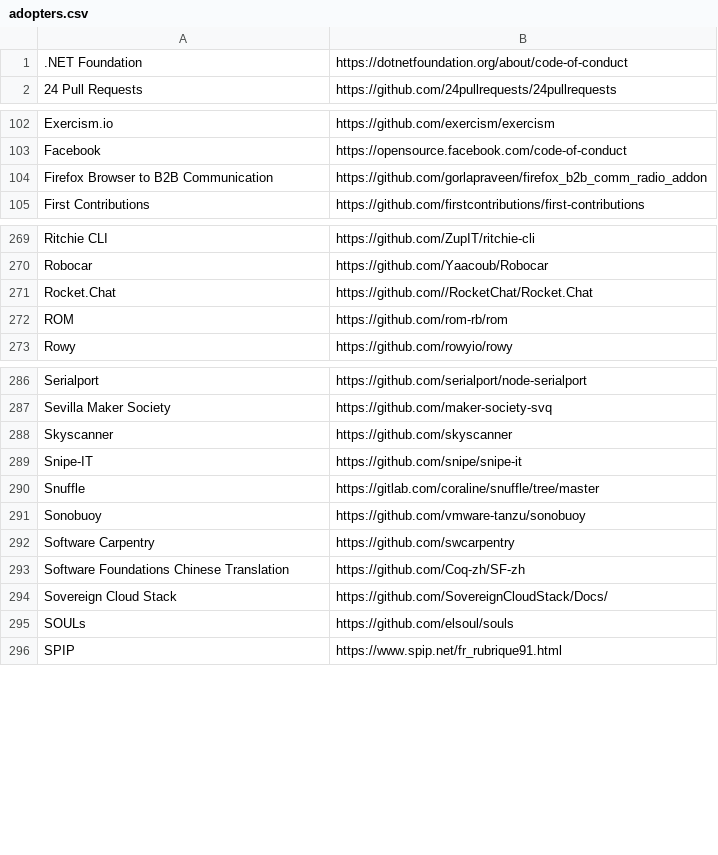
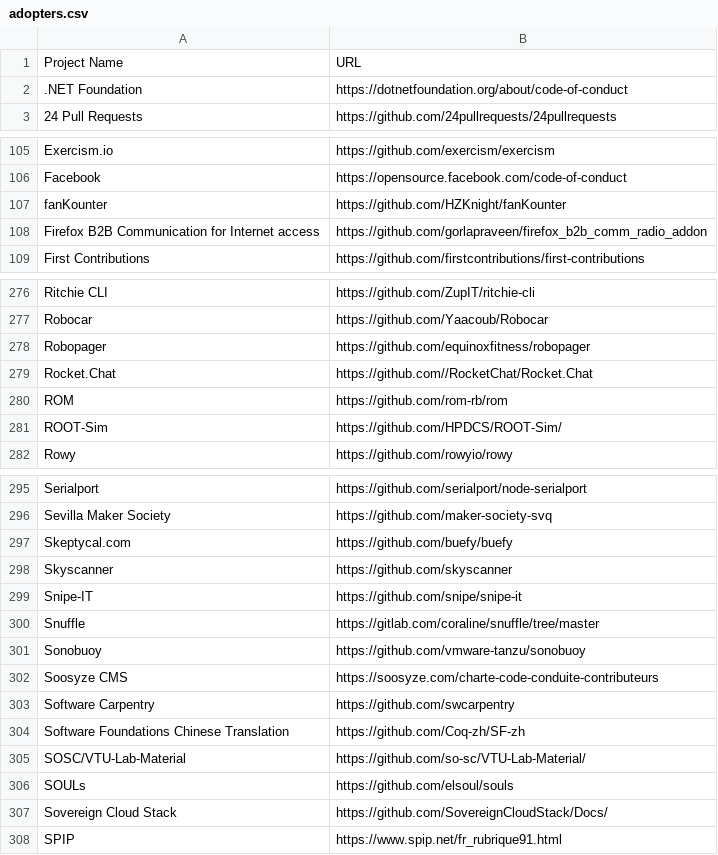
Before and after one commit to EthicalSource/contributor_covenant, a CSV file: static/adopters.csv, drawn as a sheet; only a part is shown, gaps mark what is left out; the diff covers the shown part only.

Commit message:
Consolidated update of adopter list
Closes #606, #608, #638, #656, #670, #714, #722, #747, #748, #761, #762, #766, #840, #852, #957, #961, #1060

```diff
--- a/static/adopters.csv
+++ b/static/adopters.csv
@@ -1 +1,2 @@
+Project Name, URL
 .NET Foundation, https://dotnetfoundation.org/about/code-of-conduct
@@ -103,3 +106,4 @@ Exercism.io, https://github.com/exercism/exercism
 Facebook, https://opensource.facebook.com/code-of-conduct
-Firefox Browser to B2B Communication, https://github.com/gorlapraveen/firefox_b2b_comm_radio_addon
+fanKounter, https://github.com/HZKnight/fanKounter
+Firefox B2B Communication for Internet access, https://github.com/gorlapraveen/firefox_b2b_comm_radio_addon
 First Contributions, https://github.com/firstcontributions/first-contributions
@@ -270,4 +277,6 @@ Ritchie CLI,https://github.com/ZupIT/ritchie-cli
 Robocar, https://github.com/Yaacoub/Robocar
+Robopager, https://github.com/equinoxfitness/robopager
 Rocket.Chat, https://github.com//RocketChat/Rocket.Chat
 ROM, https://github.com/rom-rb/rom
+ROOT-Sim, https://github.com/HPDCS/ROOT-Sim/
 Rowy, https://github.com/rowyio/rowy
@@ -287,2 +296,3 @@ Serialport, https://github.com/serialport/node-serialport
 Sevilla Maker Society, https://github.com/maker-society-svq
+Skeptycal.com, https://github.com/buefy/buefy
 Skyscanner, https://github.com/skyscanner
@@ -291,6 +301,8 @@ Snuffle, https://gitlab.com/coraline/snuffle/tree/master
 Sonobuoy, https://github.com/vmware-tanzu/sonobuoy
+Soosyze CMS, https://soosyze.com/charte-code-conduite-contributeurs
 Software Carpentry, https://github.com/swcarpentry
 Software Foundations Chinese Translation, https://github.com/Coq-zh/SF-zh
+SOSC/VTU-Lab-Material, https://github.com/so-sc/VTU-Lab-Material/
+SOULs, https://github.com/elsoul/souls
 Sovereign Cloud Stack, https://github.com/SovereignCloudStack/Docs/
-SOULs, https://github.com/elsoul/souls
 SPIP, https://www.spip.net/fr_rubrique91.html
```
Also changed, not shown: 6 added rows elsewhere in this file.
